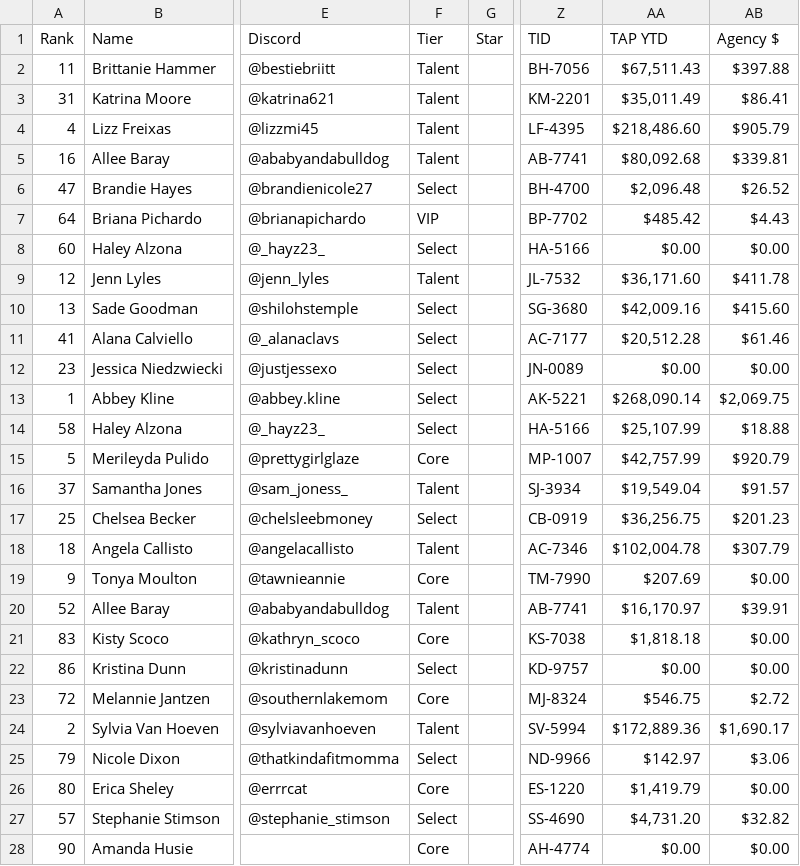
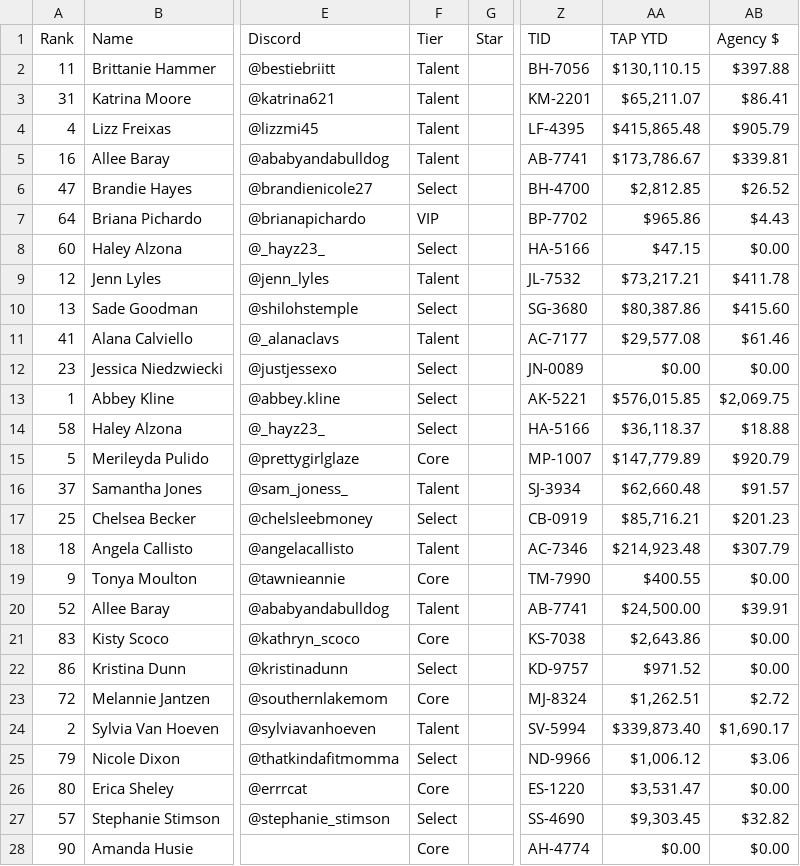
Before and after one commit to ceyre-boop/TABOOST-Shop, a CSV file: data/shop/current.csv, drawn as a sheet; only a part is shown, gaps mark what is left out; the diff covers the shown part only; the diff names each change by its address in the sheet, - before the commit and + after, or states it on an @@ line.

Commit message:
Auto-sync: Current @ 2026-05-02T16:39:59.347Z

```diff
--- a/data/shop/current.csv
+++ b/data/shop/current.csv
-AA2 (TAP YTD): $67,511.43
+AA2 (TAP YTD): $130,110.15
-AA3 (TAP YTD): $35,011.49
+AA3 (TAP YTD): $65,211.07
-AA4 (TAP YTD): $218,486.60
+AA4 (TAP YTD): $415,865.48
-AA5 (TAP YTD): $80,092.68
+AA5 (TAP YTD): $173,786.67
-AA6 (TAP YTD): $2,096.48
+AA6 (TAP YTD): $2,812.85
-AA7 (TAP YTD): $485.42
+AA7 (TAP YTD): $965.86
-AA8 (TAP YTD): $0.00
+AA8 (TAP YTD): $47.15
-AA9 (TAP YTD): $36,171.60
+AA9 (TAP YTD): $73,217.21
-AA10 (TAP YTD): $42,009.16
+AA10 (TAP YTD): $80,387.86
-F11 (Tier): Select
+F11 (Tier): Talent
-AA11 (TAP YTD): $20,512.28
+AA11 (TAP YTD): $29,577.08
-AA13 (TAP YTD): $268,090.14
+AA13 (TAP YTD): $576,015.85
-AA14 (TAP YTD): $25,107.99
+AA14 (TAP YTD): $36,118.37
-AA15 (TAP YTD): $42,757.99
+AA15 (TAP YTD): $147,779.89
-AA16 (TAP YTD): $19,549.04
+AA16 (TAP YTD): $62,660.48
-AA17 (TAP YTD): $36,256.75
+AA17 (TAP YTD): $85,716.21
-AA18 (TAP YTD): $102,004.78
+AA18 (TAP YTD): $214,923.48
-AA19 (TAP YTD): $207.69
+AA19 (TAP YTD): $400.55
-AA20 (TAP YTD): $16,170.97
+AA20 (TAP YTD): $24,500.00
-AA21 (TAP YTD): $1,818.18
+AA21 (TAP YTD): $2,643.86
-AA22 (TAP YTD): $0.00
+AA22 (TAP YTD): $971.52
-AA23 (TAP YTD): $546.75
+AA23 (TAP YTD): $1,262.51
-AA24 (TAP YTD): $172,889.36
+AA24 (TAP YTD): $339,873.40
-AA25 (TAP YTD): $142.97
+AA25 (TAP YTD): $1,006.12
-AA26 (TAP YTD): $1,419.79
+AA26 (TAP YTD): $3,531.47
-AA27 (TAP YTD): $4,731.20
+AA27 (TAP YTD): $9,303.45
```
Also changed, not shown: 129 edited cells elsewhere in this file.
